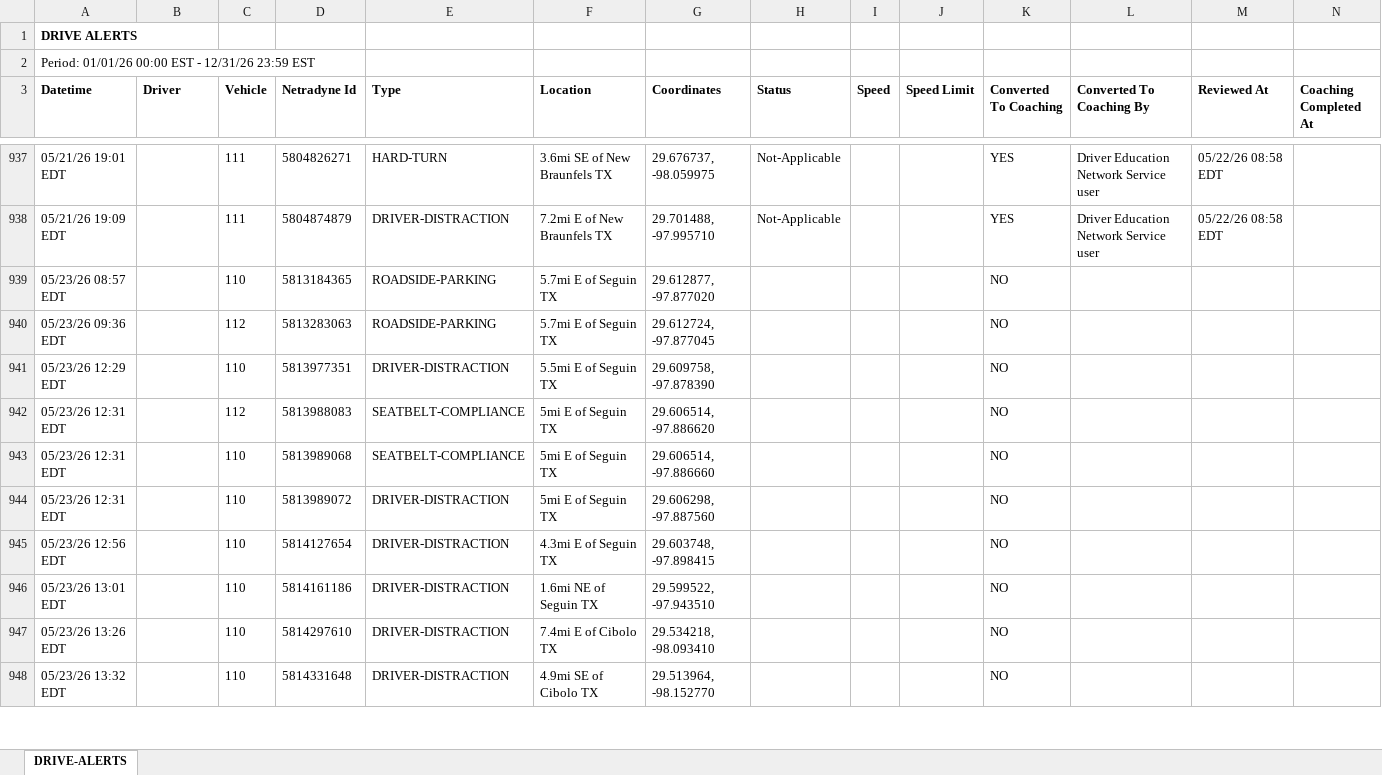
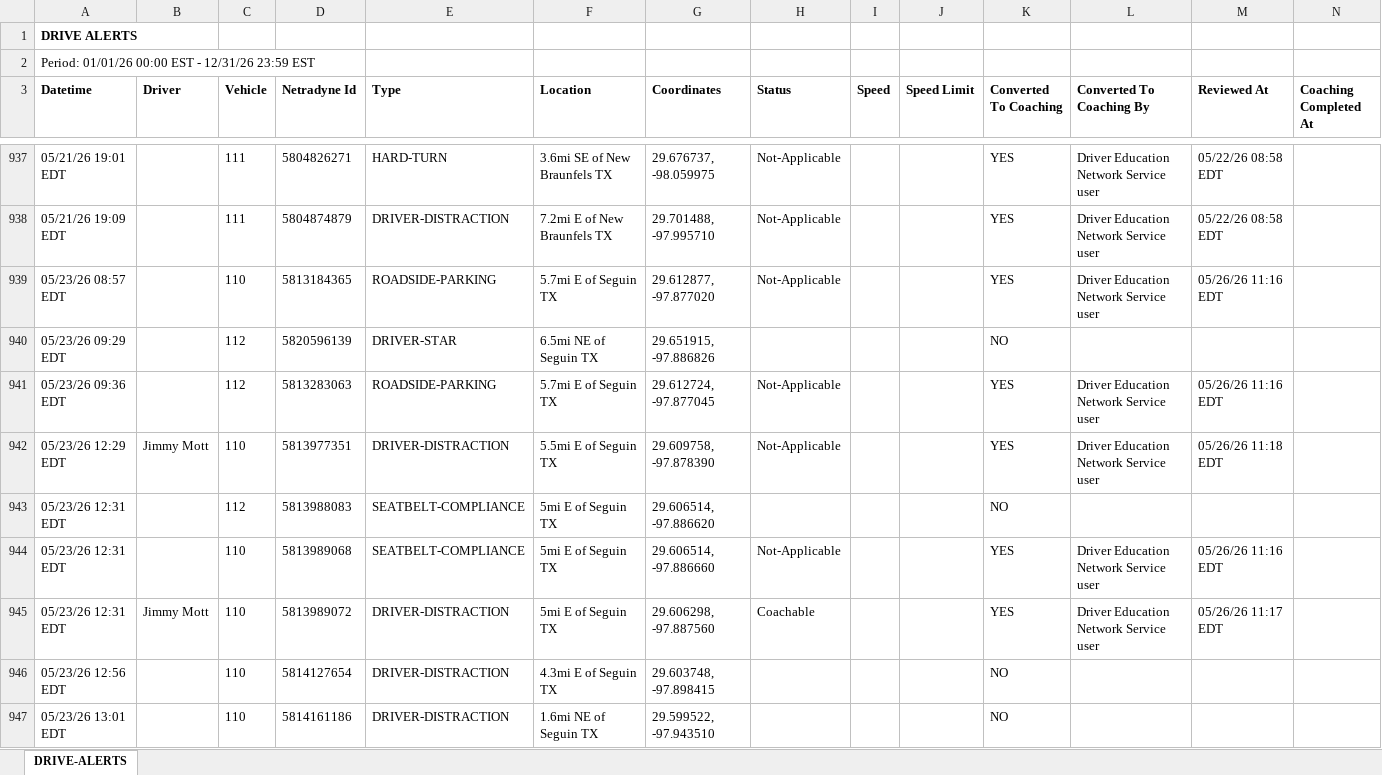
Before and after one commit to jmullins-DEN/Mott-s-Wrecker-Service, an Excel workbook: camera_events.xlsx, sheet DRIVE-ALERTS, drawn as a sheet; only a part is shown, gaps mark what is left out; the shorter side is filled out with more unchanged rows; values as stored, in another font and other column widths than the file's, no borders; addresses are those after the commit; the diff covers the shown part only; the diff names each change by its address in the sheet, - before the commit and + after, or states it on an @@ line.

```diff
--- a/camera_events.xlsx (sheet DRIVE-ALERTS)
+++ b/camera_events.xlsx (sheet DRIVE-ALERTS)
-H939 (Status): (empty)
+H939 (Status): Not-Applicable
-K939 (Converted To Coaching): NO
+K939 (Converted To Coaching): YES
-L939 (Converted To Coaching By): (empty)
+L939 (Converted To Coaching By): Driver Education Network Service user
-M939 (Reviewed At): (empty)
+M939 (Reviewed At): 05/26/26 11:16 EDT
+row 940: 05/23/26 09:29 EDT |  | 112 | 5820596139 | DRIVER-STAR | 6.5mi NE of Seguin TX | 29.651915, -97.886826 |  |  |  | NO
-H941:H942 (Status): (empty)
+H941:H942 (Status): Not-Applicable
-K941:K942 (Converted To Coaching): NO
+K941:K942 (Converted To Coaching): YES
-L941:L942 (Converted To Coaching By): (empty)
+L941:L942 (Converted To Coaching By): Driver Education Network Service user
-M941 (Reviewed At): (empty)
+M941 (Reviewed At): 05/26/26 11:16 EDT
-B942 (Driver): (empty)
+B942 (Driver): Jimmy Mott
-M942 (Reviewed At): (empty)
+M942 (Reviewed At): 05/26/26 11:18 EDT
-H944 (Status): (empty)
+H944 (Status): Not-Applicable
-K944:K945 (Converted To Coaching): NO
+K944:K945 (Converted To Coaching): YES
-L944:L945 (Converted To Coaching By): (empty)
+L944:L945 (Converted To Coaching By): Driver Education Network Service user
-M944 (Reviewed At): (empty)
+M944 (Reviewed At): 05/26/26 11:16 EDT
-B945 (Driver): (empty)
+B945 (Driver): Jimmy Mott
-H945 (Status): (empty)
+H945 (Status): Coachable
-M945 (Reviewed At): (empty)
+M945 (Reviewed At): 05/26/26 11:17 EDT
```
Also changed, not shown: 16 added rows elsewhere in this sheet.
